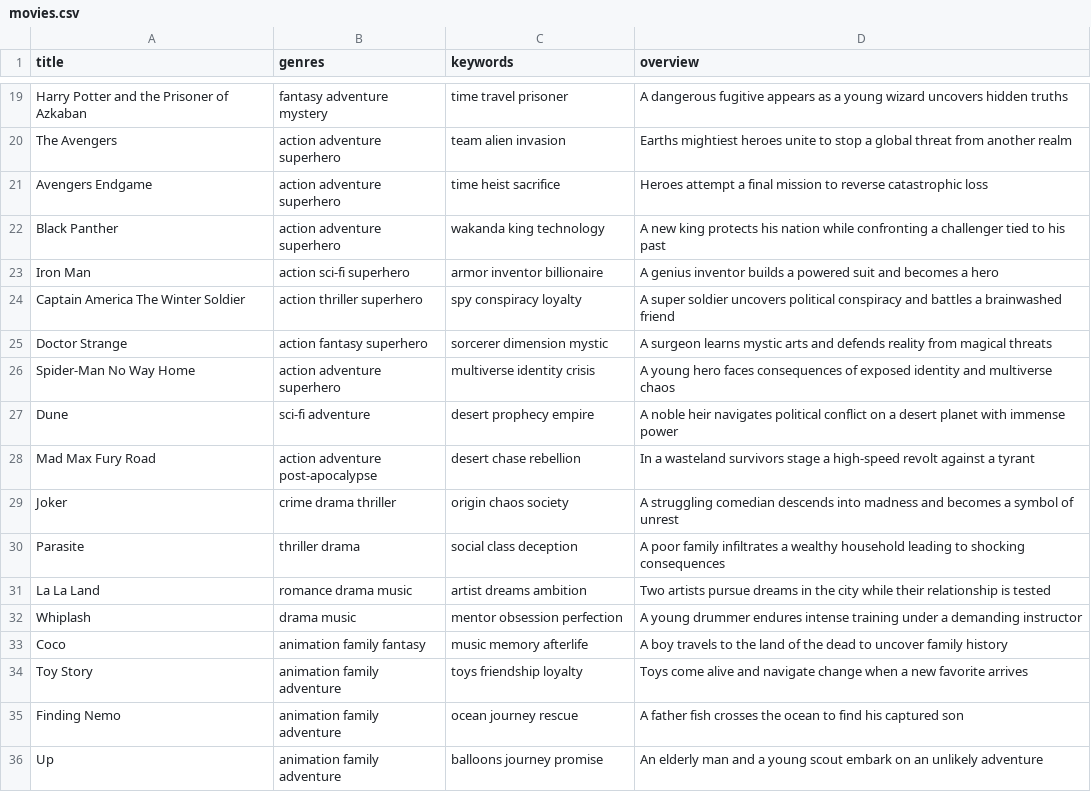
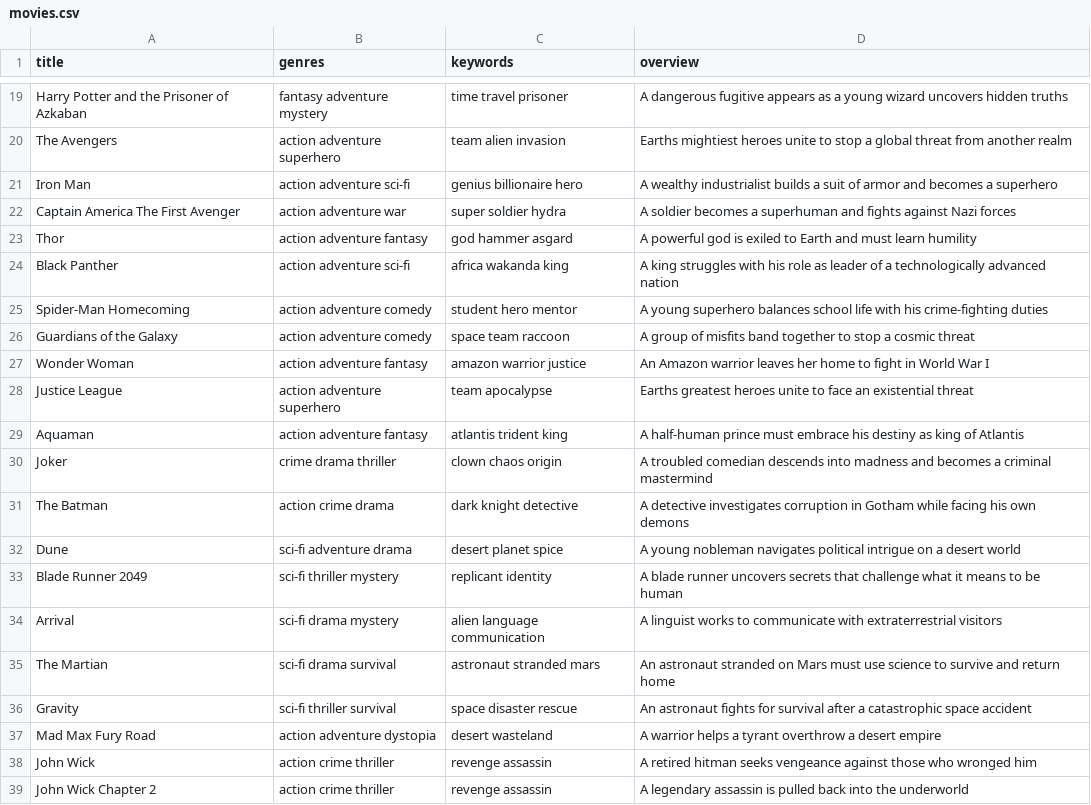
Before and after one commit to tamannafarooq/Movie-Recommendation, a CSV file: movies.csv, drawn as a sheet; only a part is shown, gaps mark what is left out; the shorter side is filled out with more unchanged rows; the diff covers the shown part only; the diff names each change by its address in the sheet, - before the commit and + after, or states it on an @@ line.

Commit message:
Add more movies to dataset

```diff
--- a/movies.csv
+++ b/movies.csv
+row 21: Iron Man | action adventure sci-fi | genius billionaire hero | A wealthy industrialist builds a suit of armor and becomes a superhero
+row 22: Captain America The First Avenger | action adventure war | super soldier hydra | A soldier becomes a superhuman and fights against Nazi forces
+row 23: Thor | action adventure fantasy | god hammer asgard | A powerful god is exiled to Earth and must learn humility
+row 24: Black Panther | action adventure sci-fi | africa wakanda king | A king struggles with his role as leader of a technologically advanced nation
+row 25: Spider-Man Homecoming | action adventure comedy | student hero mentor | A young superhero balances school life with his crime-fighting duties
+row 26: Guardians of the Galaxy | action adventure comedy | space team raccoon | A group of misfits band together to stop a cosmic threat
+row 27: Wonder Woman | action adventure fantasy | amazon warrior justice | An Amazon warrior leaves her home to fight in World War I
+row 28: Justice League | action adventure superhero | team apocalypse | Earths greatest heroes unite to face an existential threat
+row 29: Aquaman | action adventure fantasy | atlantis trident king | A half-human prince must embrace his destiny as king of Atlantis
+row 30: Joker | crime drama thriller | clown chaos origin | A troubled comedian descends into madness and becomes a criminal mastermind
+row 31: The Batman | action crime drama | dark knight detective | A detective investigates corruption in Gotham while facing his own demons
+row 32: Dune | sci-fi adventure drama | desert planet spice | A young nobleman navigates political intrigue on a desert world
+row 33: Blade Runner 2049 | sci-fi thriller mystery | replicant identity | A blade runner uncovers secrets that challenge what it means to be human
+row 34: Arrival | sci-fi drama mystery | alien language communication | A linguist works to communicate with extraterrestrial visitors
+row 35: The Martian | sci-fi drama survival | astronaut stranded mars | An astronaut stranded on Mars must use science to survive and return home
+row 36: Gravity | sci-fi thriller survival | space disaster rescue | An astronaut fights for survival after a catastrophic space accident
+row 37: Mad Max Fury Road | action adventure dystopia | desert wasteland | A warrior helps a tyrant overthrow a desert empire
+row 38: John Wick | action crime thriller | revenge assassin | A retired hitman seeks vengeance against those who wronged him
+row 39: John Wick Chapter 2 | action crime thriller | revenge assassin | A legendary assassin is pulled back into the underworld
```
Also changed, not shown: 13 added rows elsewhere in this file.
